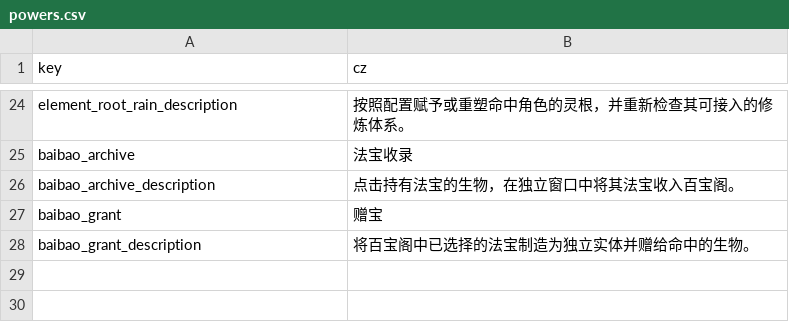
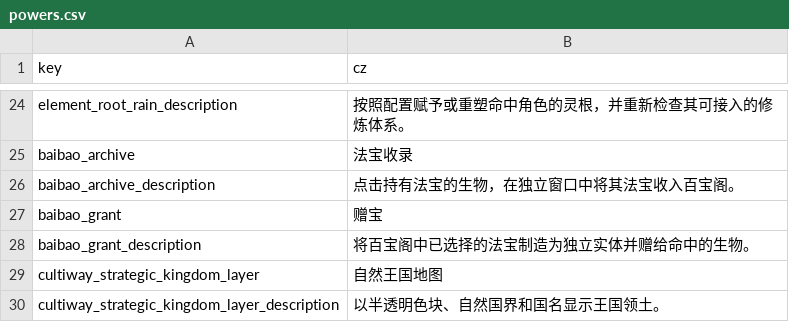
Before and after one commit to inmny/Cultiway-Reborn, a CSV file: Locales/powers.csv, drawn as a sheet; only a part is shown, gaps mark what is left out.

```diff
--- a/Locales/powers.csv
+++ b/Locales/powers.csv
@@ -28 +28,3 @@ baibao_grant,赠宝
 baibao_grant_description,将百宝阁中已选择的法宝制造为独立实体并赠给命中的生物。
+cultiway_strategic_kingdom_layer,自然王国地图
+cultiway_strategic_kingdom_layer_description,以半透明色块、自然国界和国名显示王国领土。
```
Also changed, not shown: 11 other files.
